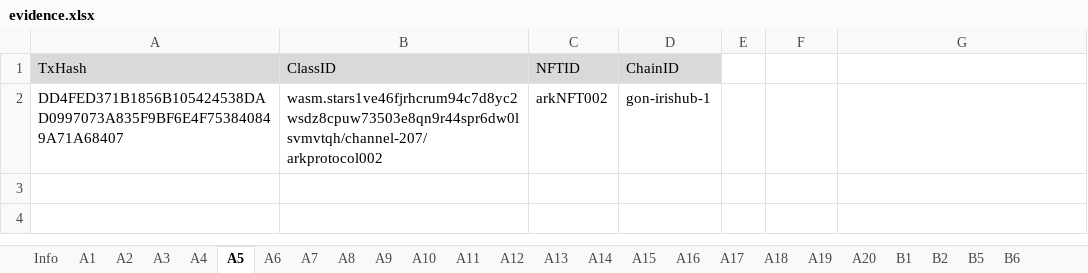
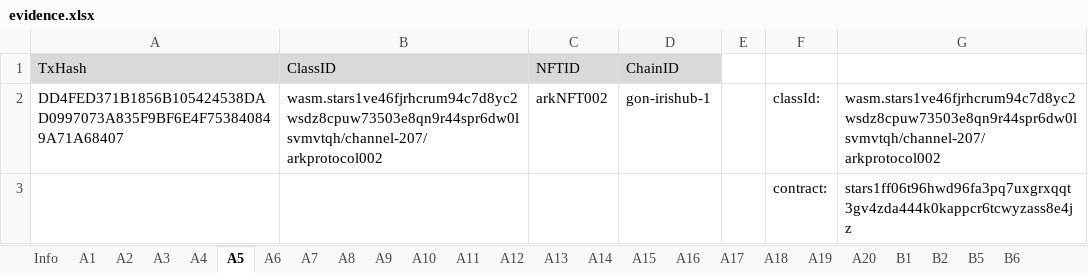
Before and after one commit to game-of-nfts/gon-evidence, an Excel workbook: taitruong/evidence.xlsx, sheet A5, drawn as a sheet; values as stored, in another font and other column widths than the file's, no borders; the diff names each change by its address in the sheet, - before the commit and + after, or states it on an @@ line.

Commit message:
provide both: class id (`dest-port/dest-channel/source-classId`) and collection id (cw721 contract address resp denom id=ibc class)

```diff
--- a/taitruong/evidence.xlsx (sheet A5)
+++ b/taitruong/evidence.xlsx (sheet A5)
-F2: (empty)
+F2: classId:
-G2: (empty)
+G2: wasm.stars1ve46fjrhcrum94c7d8yc2wsdz8cpuw73503e8qn9r44spr6dw0lsvmvtqh/channel-207/arkprotocol002
+row 3:  |  |  |  |  | contract: | stars1ff06t96hwd96fa3pq7uxgrxqqt3gv4zda444k0kappcr6tcwyzass8e4jz
```
Also changed, not shown: sheet A6, sheet A4, sheet A3.
